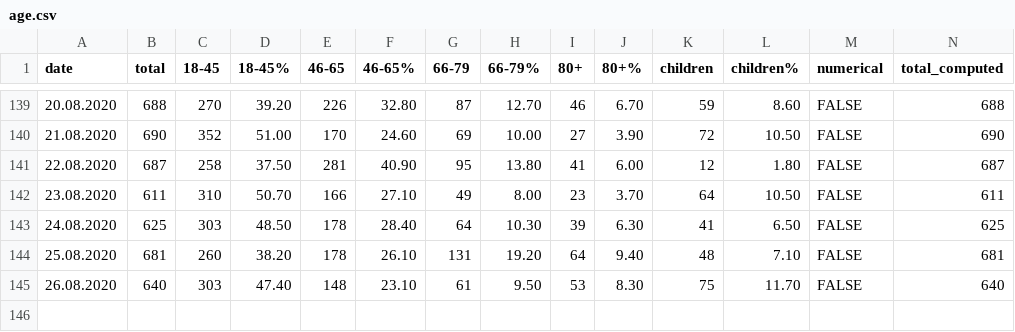
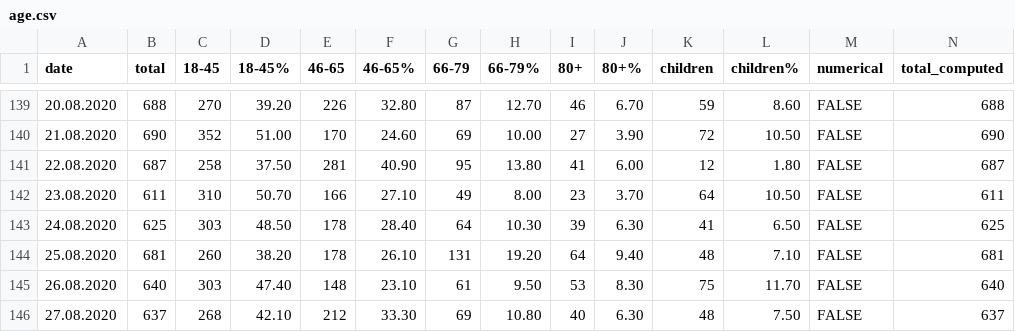
Before and after one commit to PhtRaveller/covid19-ru, a CSV file: data/moscow/age.csv, drawn as a sheet; only a part is shown, gaps mark what is left out.

```diff
--- a/data/moscow/age.csv
+++ b/data/moscow/age.csv
@@ -145 +145,2 @@ date,total,18-45,18-45%,46-65,46-65%,66-79,66-79%,80+,80+%,children,children%,nu
 26.08.2020,640,303,47.40,148,23.10,61,9.50,53,8.30,75,11.70,FALSE,640
+27.08.2020,637,268,42.10,212,33.30,69,10.80,40,6.30,48,7.50,FALSE,637
```
Also changed, not shown: data/covid_stats.csv, data/moscow/hospitals/gkb15.csv, 4 other files.
